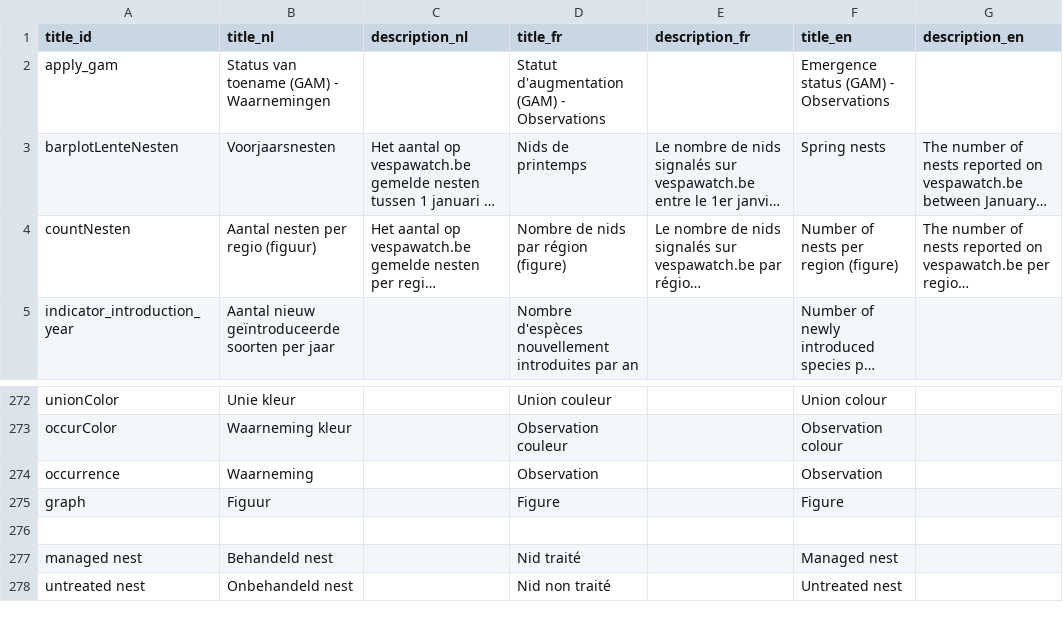
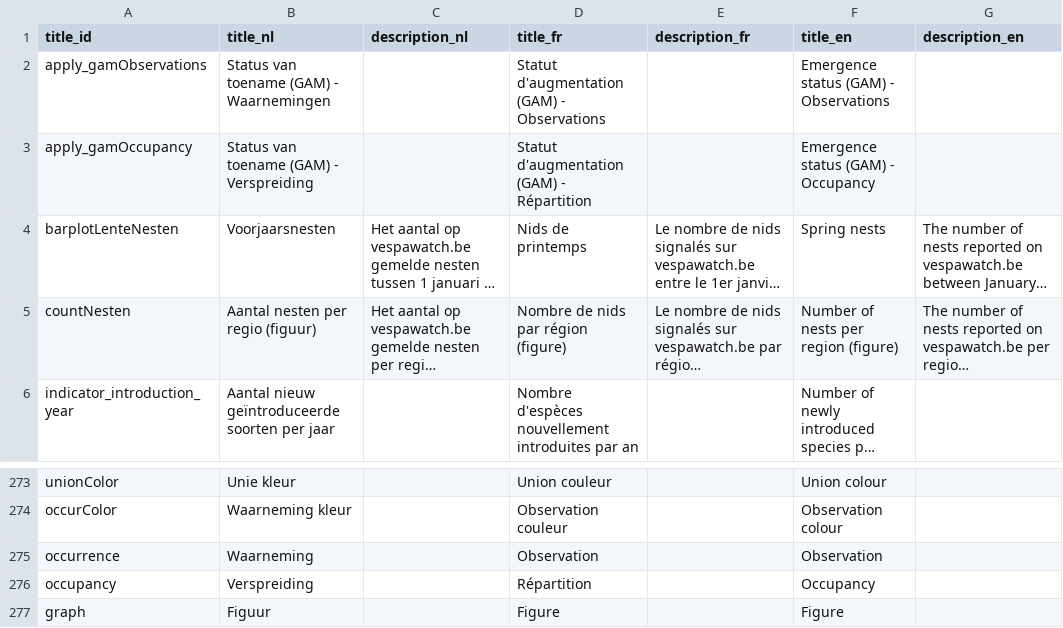
Before and after one commit to inbo/aspbo, a CSV file: data/output/UAT_direct/translations.csv, drawn as a sheet; only a part is shown, gaps mark what is left out; the shorter side is filled out with more unchanged rows; long unchanged cells end in …; the diff names each change by its address in the sheet, - before the commit and + after, or states it on an @@ line.

Commit message:
Update translations.csv - occupancy gam

```diff
--- a/data/output/UAT_direct/translations.csv
+++ b/data/output/UAT_direct/translations.csv
-A2 (title_id): apply_gam
+A2 (title_id): apply_gamObservations
+row 3: apply_gamOccupancy | Status van toename (GAM) - Verspreiding |  | Statut d'augmentation (GAM) - Répartition |  | Emergence status (GAM) - Occupancy
+row 276: occupancy | Verspreiding |  | Répartition |  | Occupancy
```
